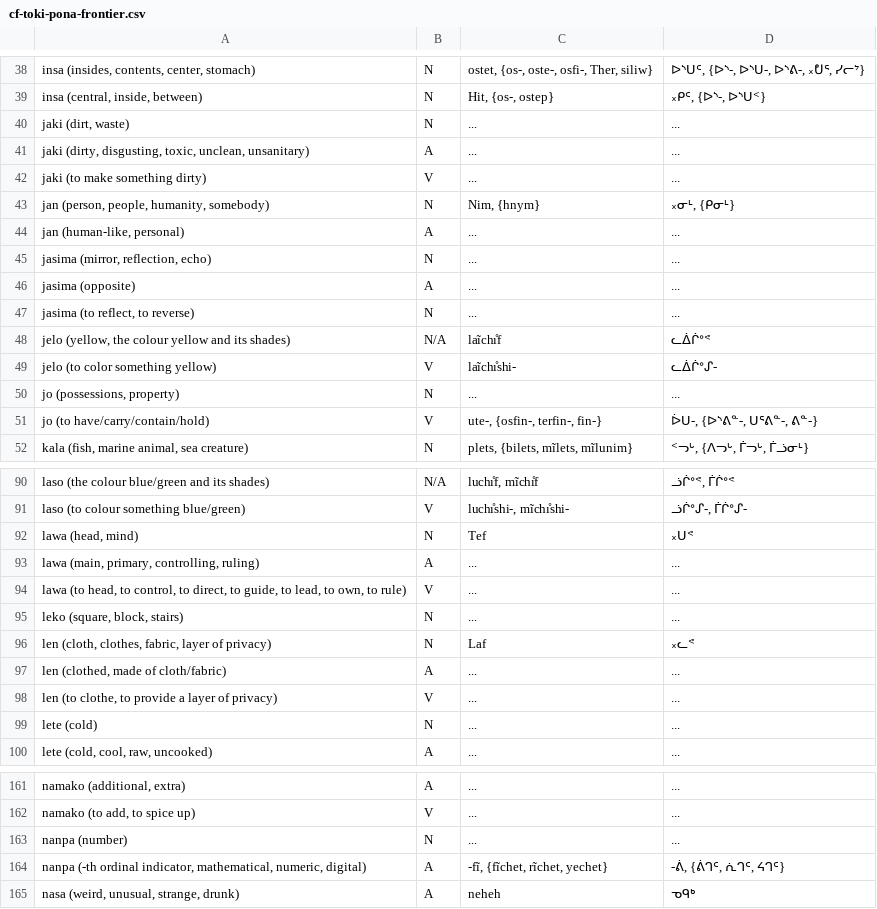
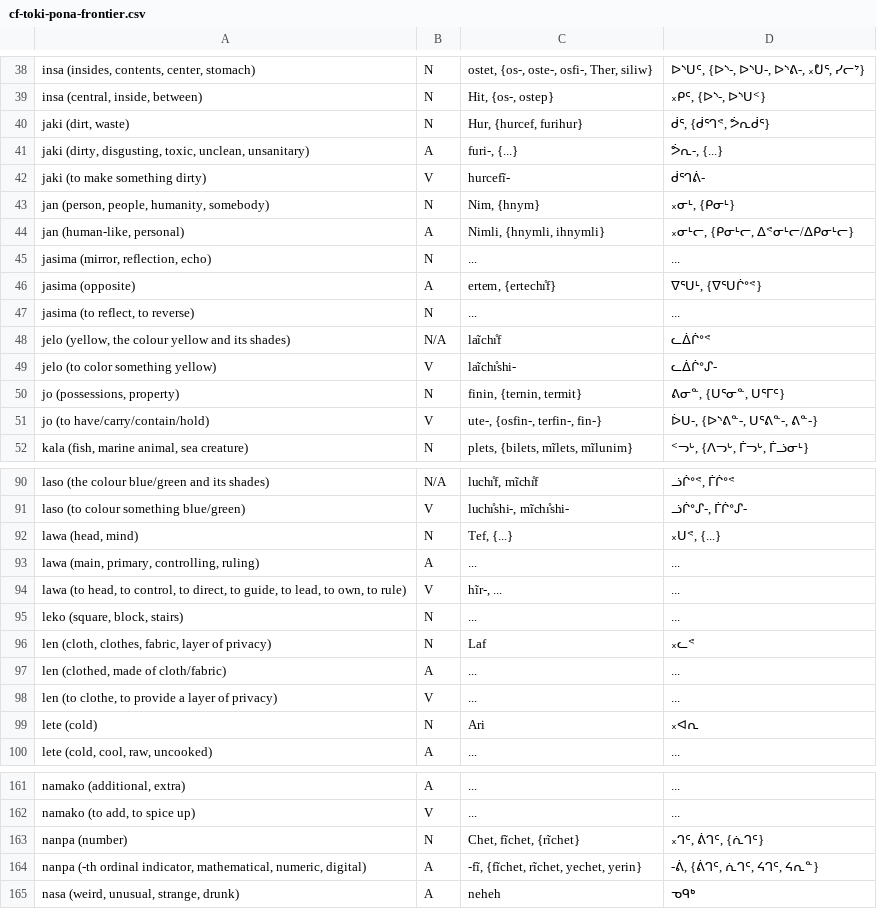
Before and after one commit to SFTwilight/quaehirrhrim, a CSV file: cf-toki-pona-frontier.csv, drawn as a sheet; only a part is shown, gaps mark what is left out; the diff covers the shown part only; the diff names each change by its address in the sheet, - before the commit and + after, or states it on an @@ line.

```diff
--- a/cf-toki-pona-frontier.csv
+++ b/cf-toki-pona-frontier.csv
-C40: ...
+C40: Hur, {hurcef, furihur}
-D40: ...
+D40: ᑰᕐ, {ᑰᕐᒉᕝ, ᕘᕆᑰᕐ}
-C41: ...
+C41: furi-, {...}
-D41: ...
+D41: ᕘᕆ-, {...}
-C42: ...
+C42: hurcefĩ-
-D42: ...
+D42: ᑰᕐᒉᕖ-
-C44: ...
+C44: Nimli, {hnymli, ihnymli}
-D44: ...
+D44: ᙮ᓂᒻᓕ, {ᑭᓂᒻᓕ, ᐃᕝᓂᒻᓕ/ᐃᑭᓂᒻᓕ}
-C46: ...
+C46: ertem, {ertechı̊f}
-D46: ...
+D46: ᐁᕐᑌᒻ, {ᐁᕐᑌᒌᐤᕝ}
-C50: ...
+C50: finin, {ternin, termit}
-D50: ...
+D50: ᕕᓂᓐ, {ᑌᕐᓂᓐ, ᑌᕐᒥᑦ}
-C92: Tef
+C92: Tef, {...}
-D92: ᙮ᑌᕝ
+D92: ᙮ᑌᕝ, {...}
-C94: ...
+C94: hĩr-, ...
-C99: ...
+C99: Ari
-D99: ...
+D99: ᙮ᐊᕆ
-C163: ...
+C163: Chet, fĩchet, {rĩchet}
-D163: ...
+D163: ᙮ᒉᑦ, ᕖᒉᑦ, {ᕇᒉᑦ}
-C164: -fĩ, {fĩchet, rĩchet, yechet}
+C164: -fĩ, {fĩchet, rĩchet, yechet, yerin}
-D164: -ᕖ, {ᕖᒉᑦ, ᕇᒉᑦ, ᔦᒉᑦ}
+D164: -ᕖ, {ᕖᒉᑦ, ᕇᒉᑦ, ᔦᒉᑦ, ᔦᕆᓐ}
```
Also changed, not shown: 36 edited cells elsewhere in this file.
